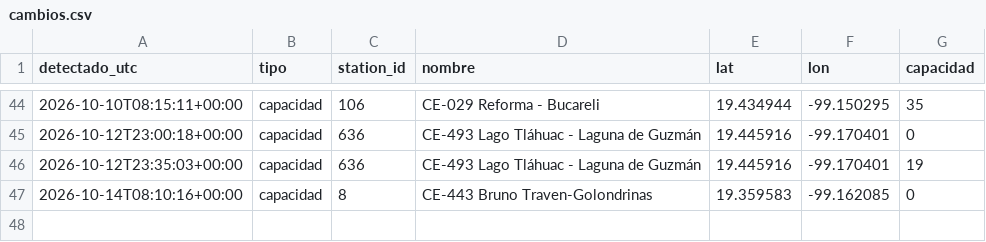
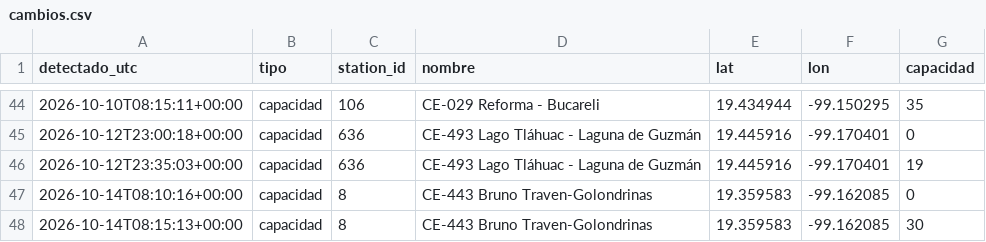
Before and after one commit to Maxtlihuac/ecobici-red-cdmx, a CSV file: info/cambios.csv, drawn as a sheet; only a part is shown, gaps mark what is left out.

```diff
--- a/info/cambios.csv
+++ b/info/cambios.csv
@@ -47 +47,2 @@ detectado_utc,tipo,station_id,nombre,lat,lon,capacidad
 2026-10-14T08:10:16+00:00,capacidad,8,CE-443 Bruno Traven-Golondrinas,19.359583,-99.162085,0
+2026-10-14T08:15:13+00:00,capacidad,8,CE-443 Bruno Traven-Golondrinas,19.359583,-99.162085,30
```
Also changed, not shown: 3 other files.
